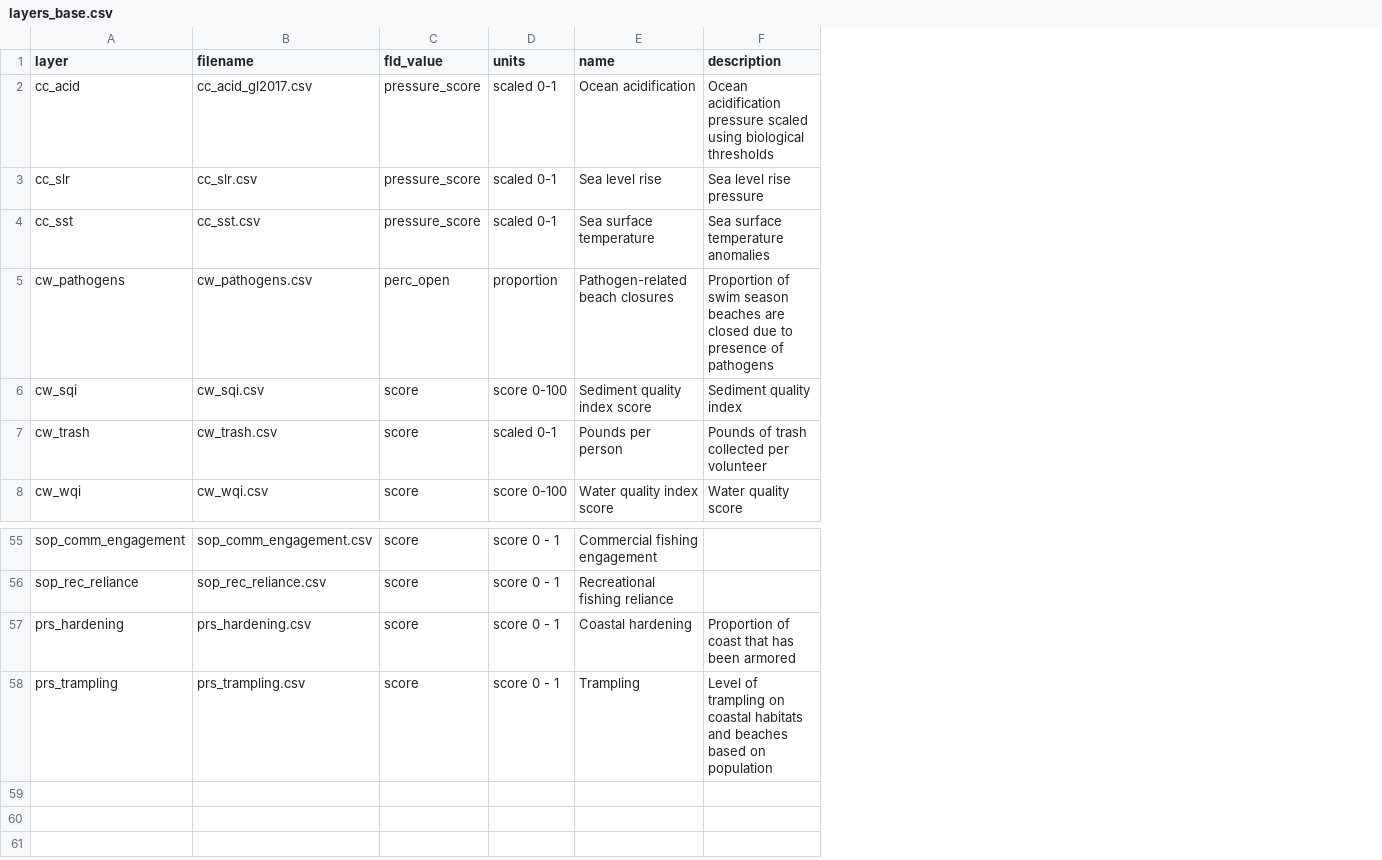
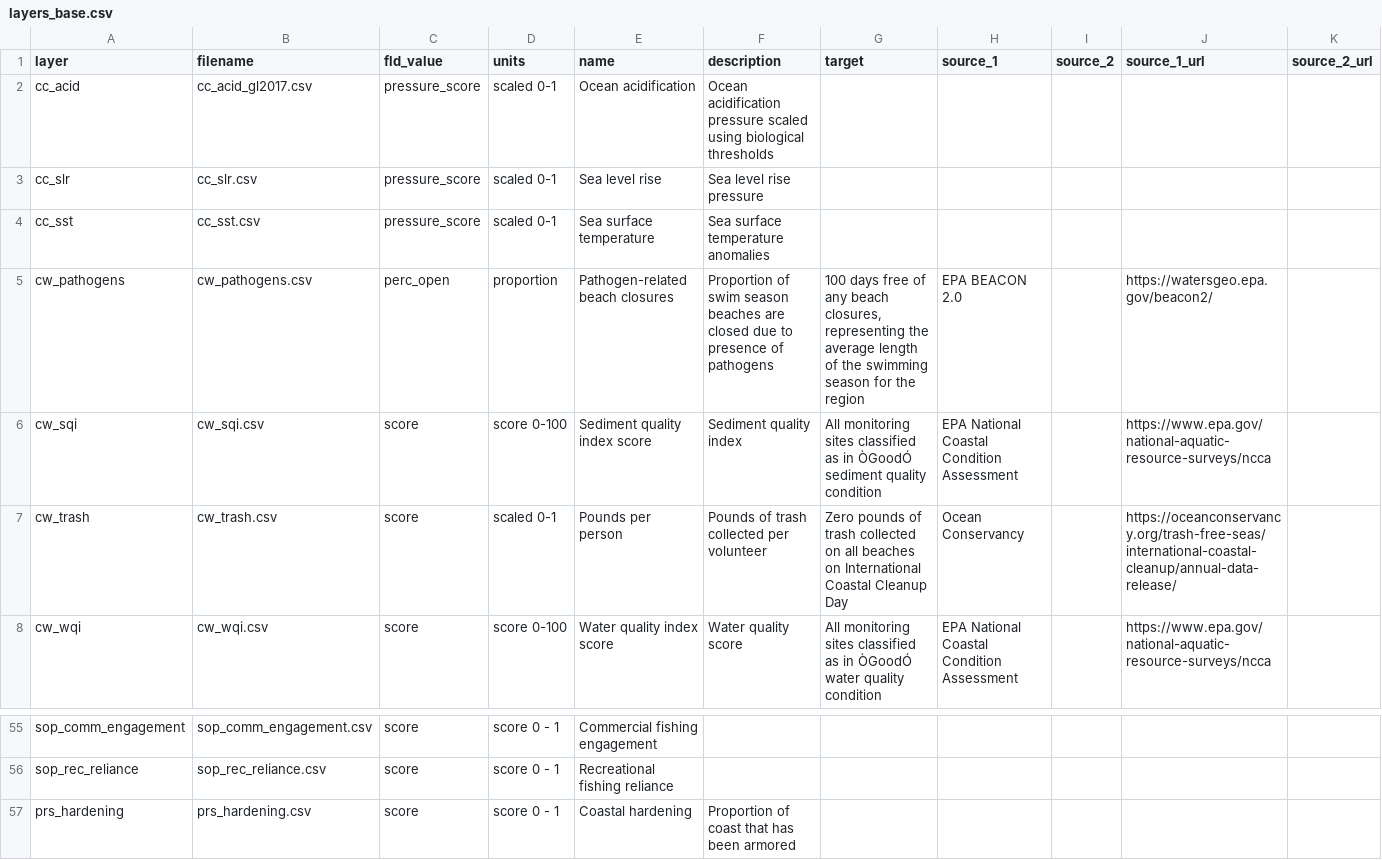
Before and after one commit to OHI-Northeast/ne-scores, a CSV file: metadata_documentation/layers_base.csv, drawn as a sheet; only a part is shown, gaps mark what is left out; removed rows and columns are numbered as before the commit, all else as after; the diff names each change by its address in the sheet, - before the commit and + after, or states it on an @@ line.

Commit message:
removed prs_trampling

```diff
--- a/metadata_documentation/layers_base.csv
+++ b/metadata_documentation/layers_base.csv
+column G (target), rows 5-8: 100 days free of any beach closures, representing the average length of the swimming season for the region | All monitoring sites classified as in ÒGoodÓ sediment quality condition | Zero pounds of trash collected on all beaches on International Coastal Cleanup Day | All monitoring sites classified as in ÒGoodÓ water quality condition
+column H (source_1), rows 5-8: EPA BEACON 2.0 | EPA National Coastal Condition Assessment | Ocean Conservancy | EPA National Coastal Condition Assessment
+column I (source_2), empty
+column J (source_1_url), rows 5-8: https://watersgeo.epa.gov/beacon2/ | https://www.epa.gov/national-aquatic-resource-surveys/ncca | https://oceanconservancy.org/trash-free-seas/international-coastal-cleanup/annual-data-release/ | https://www.epa.gov/national-aquatic-resource-surveys/ncca
+column K (source_2_url), empty
-row 58: prs_trampling | prs_trampling.csv | score | score 0 - 1 | Trampling | Level of trampling on coastal habitats and beaches based on population
```
